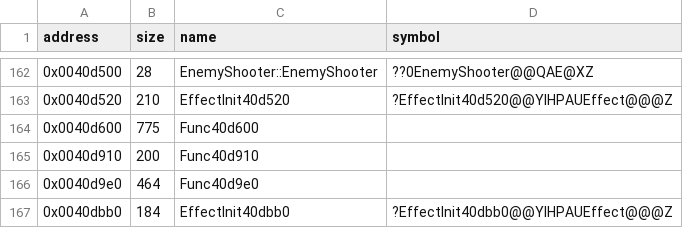
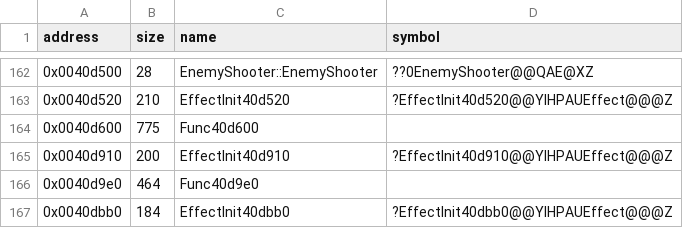
Before and after one commit to Cirno-Labs/th09, a CSV file: config/symbols.csv, drawn as a sheet; only a part is shown, gaps mark what is left out.

Commit message:
Decompile EffectInit40d910 (0x40d910)
An init callback: EffectInit40d520 without clearing unknown98.

```diff
--- a/config/symbols.csv
+++ b/config/symbols.csv
@@ -164,3 +164,3 @@ address,size,name,symbol
 0x0040d600,775,Func40d600,
-0x0040d910,200,Func40d910,
+0x0040d910,200,EffectInit40d910,?EffectInit40d910@@YIHPAUEffect@@@Z
 0x0040d9e0,464,Func40d9e0,
```
Also changed, not shown: 3 other files.
